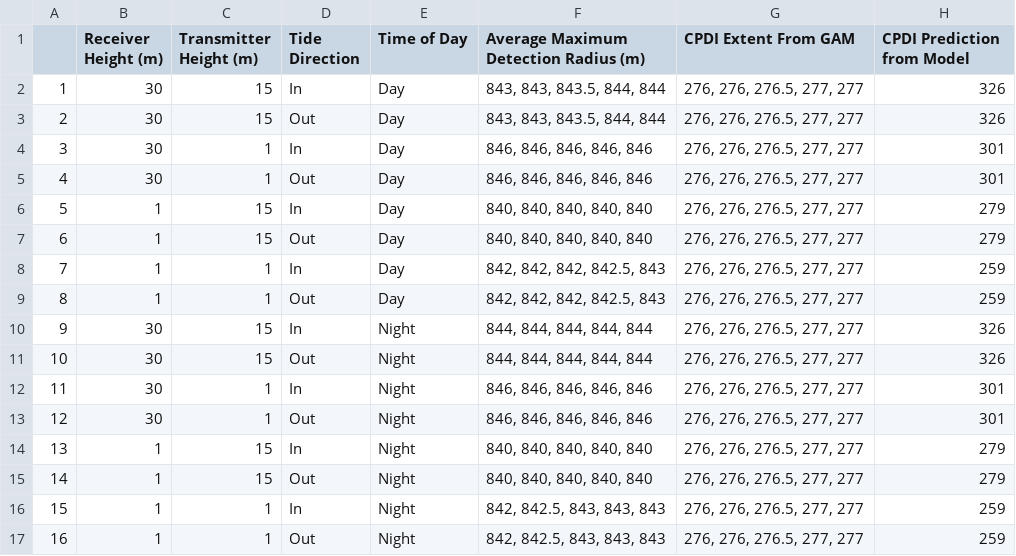
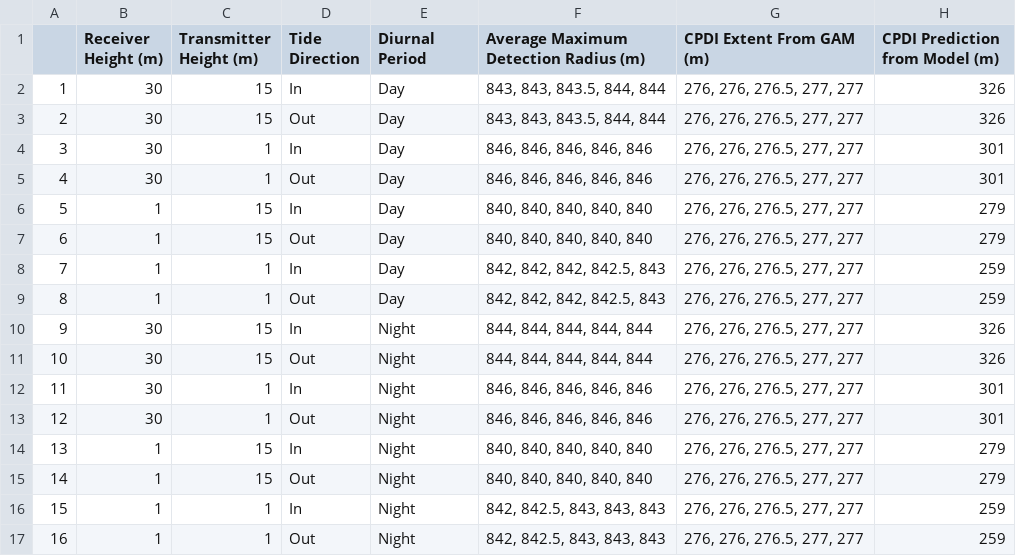
Before and after one commit to stevescherrer/CPDI-Submission-Repository, a CSV file: Results/CPDI_TABLE_1.csv, drawn as a sheet.

Commit message:
Presubmission Update
Re-ran analysis one last time to update figures, tables, etc.

```diff
--- a/Results/CPDI_TABLE_1.csv
+++ b/Results/CPDI_TABLE_1.csv
@@ -1,2 +1,2 @@
-"","Receiver Height (m)","Transmitter Height (m)","Tide Direction","Time of Day","Average Maximum Detection Radius (m)","CPDI Extent From GAM","CPDI Prediction from Model"
+"","Receiver Height (m)","Transmitter Height (m)","Tide Direction","Diurnal Period","Average Maximum Detection Radius (m)","CPDI Extent From GAM (m)","CPDI Prediction from Model (m)"
 "1","30","15","In","Day","843, 843, 843.5, 844, 844","276, 276, 276.5, 277, 277","326"
```
Also changed, not shown: Results/CPDI_TABLE_2.csv, 51 other files.
